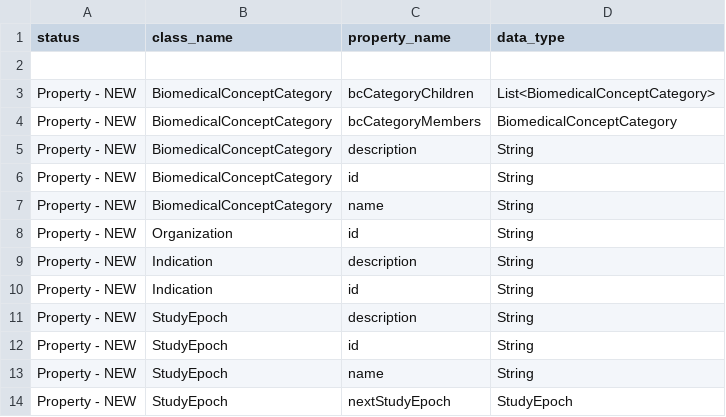
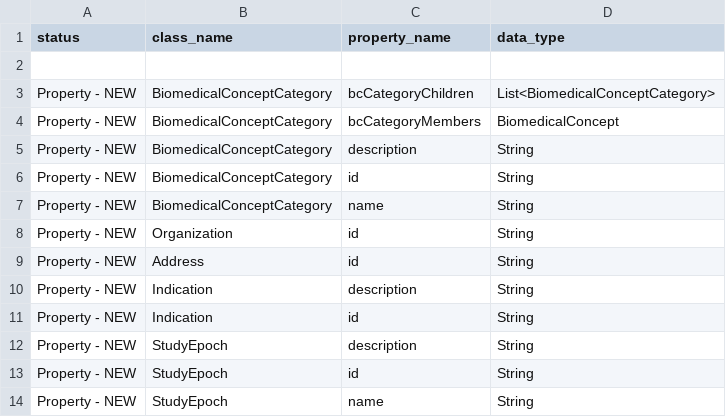
Before and after one commit to neo4j-field/usdm-dictionary-generator, a CSV file: UML_DELTA.csv, drawn as a sheet; only a part is shown; the shorter side is filled out with more unchanged rows.

```diff
--- a/UML_DELTA.csv
+++ b/UML_DELTA.csv
@@ -3,3 +3,3 @@ status,class_name,property_name,data_type
 Property - NEW,BiomedicalConceptCategory,bcCategoryChildren,List<BiomedicalConceptCategory>
-Property - NEW,BiomedicalConceptCategory,bcCategoryMembers,BiomedicalConceptCategory
+Property - NEW,BiomedicalConceptCategory,bcCategoryMembers,BiomedicalConcept
 Property - NEW,BiomedicalConceptCategory,description,String
@@ -8,2 +8,3 @@ Property - NEW,BiomedicalConceptCategory,name,String
 Property - NEW,Organization,id,String
+Property - NEW,Address,id,String
 Property - NEW,Indication,description,String
```
Also changed, not shown: 2 other files.
